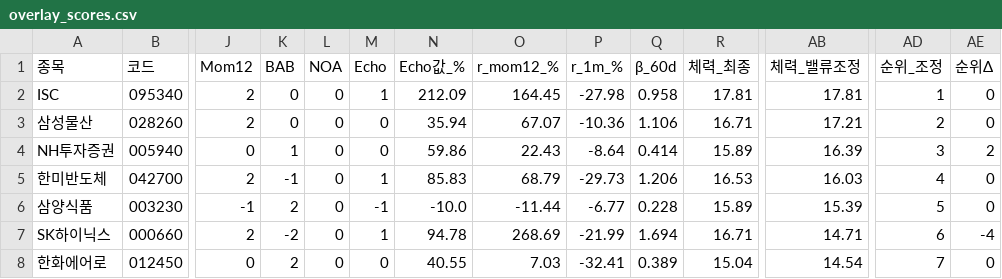
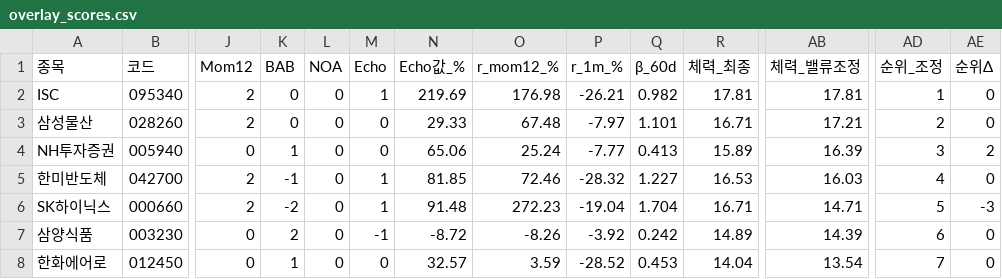
Before and after one commit to luminae21-source/jinwoo-quant-auto, a CSV file: docs/overlay_scores.csv, drawn as a sheet; only a part is shown, gaps mark what is left out; removed rows and columns are numbered as before the commit, all else as after; rows hold the shown columns only; the diff covers the shown part only; the diff names each change by its address in the sheet, - before the commit and + after, or states it on an @@ line.

```diff
--- a/docs/overlay_scores.csv
+++ b/docs/overlay_scores.csv
-N2 (Echo값_%): 212.09
+N2 (Echo값_%): 219.69
-O2 (r_mom12_%): 164.45
+O2 (r_mom12_%): 176.98
-P2 (r_1m_%): -27.98
+P2 (r_1m_%): -26.21
-Q2 (β_60d): 0.958
+Q2 (β_60d): 0.982
-N3 (Echo값_%): 35.94
+N3 (Echo값_%): 29.33
-O3 (r_mom12_%): 67.07
+O3 (r_mom12_%): 67.48
-P3 (r_1m_%): -10.36
+P3 (r_1m_%): -7.97
-Q3 (β_60d): 1.106
+Q3 (β_60d): 1.101
-N4 (Echo값_%): 59.86
+N4 (Echo값_%): 65.06
-O4 (r_mom12_%): 22.43
+O4 (r_mom12_%): 25.24
-P4 (r_1m_%): -8.64
+P4 (r_1m_%): -7.77
-Q4 (β_60d): 0.414
+Q4 (β_60d): 0.413
-N5 (Echo값_%): 85.83
+N5 (Echo값_%): 81.85
-O5 (r_mom12_%): 68.79
+O5 (r_mom12_%): 72.46
-P5 (r_1m_%): -29.73
+P5 (r_1m_%): -28.32
-Q5 (β_60d): 1.206
+Q5 (β_60d): 1.227
-row 6: 삼양식품 | 003230 | -1 | 2 | 0 | -1 | -10.0 | -11.44 | -6.77 | 0.228 | 15.89 | 15.39 | 5 | 0
-N6 (Echo값_%): 94.78
+N6 (Echo값_%): 91.48
-O6 (r_mom12_%): 268.69
+O6 (r_mom12_%): 272.23
-P6 (r_1m_%): -21.99
+P6 (r_1m_%): -19.04
-Q6 (β_60d): 1.694
+Q6 (β_60d): 1.704
-AD6 (순위_조정): 6
+AD6 (순위_조정): 5
-AE6 (순위Δ): -4
+AE6 (순위Δ): -3
+row 7: 삼양식품 | 003230 | 0 | 2 | 0 | -1 | -8.72 | -8.26 | -3.92 | 0.242 | 14.89 | 14.39 | 6 | 0
-K8 (BAB): 2
+K8 (BAB): 1
-N8 (Echo값_%): 40.55
+N8 (Echo값_%): 32.57
-O8 (r_mom12_%): 7.03
+O8 (r_mom12_%): 3.59
-P8 (r_1m_%): -32.41
+P8 (r_1m_%): -28.52
-Q8 (β_60d): 0.389
+Q8 (β_60d): 0.453
-R8 (체력_최종): 15.04
+R8 (체력_최종): 14.04
-AB8 (체력_밸류조정): 14.54
+AB8 (체력_밸류조정): 13.54
```
Also changed, not shown: 1 added row, 1 removed row and 46 edited cells elsewhere in this file, docs/v36_scores_latest.csv, docs/v37_1_scores.csv, 10 other files.
